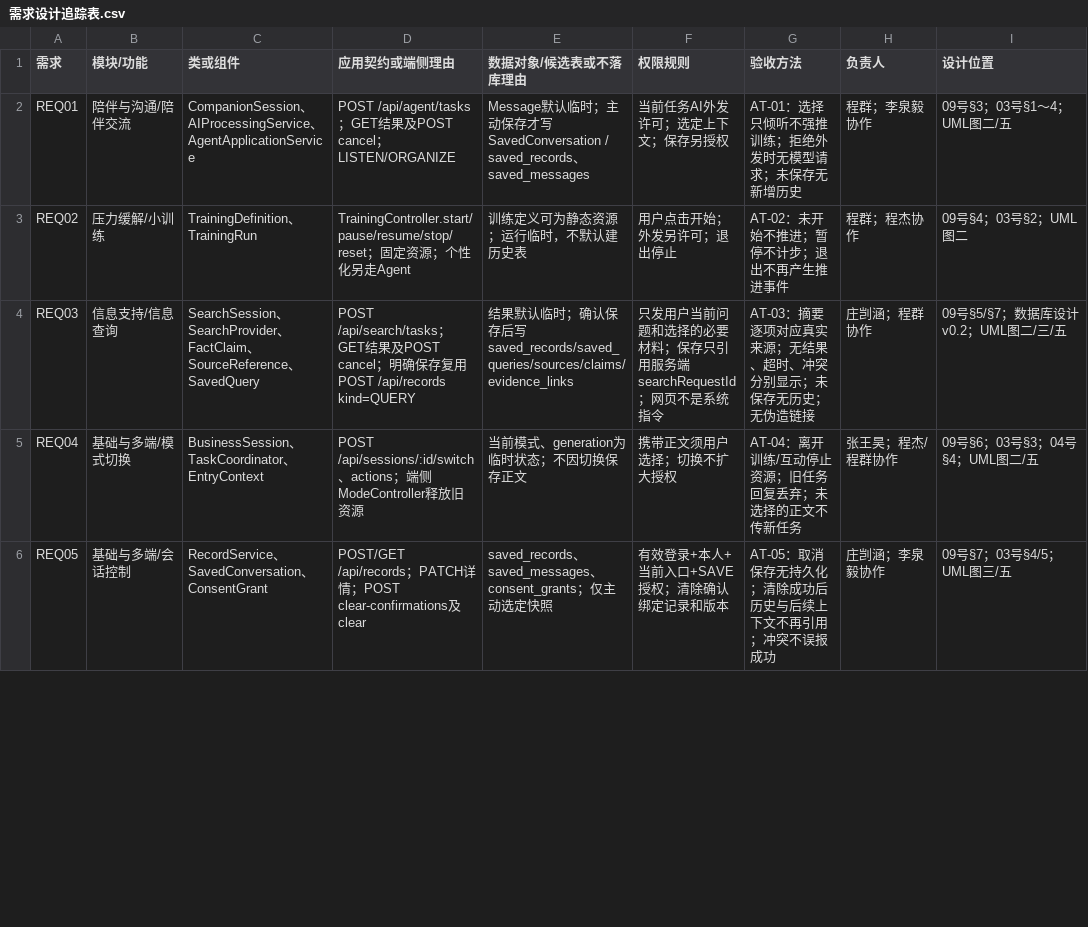
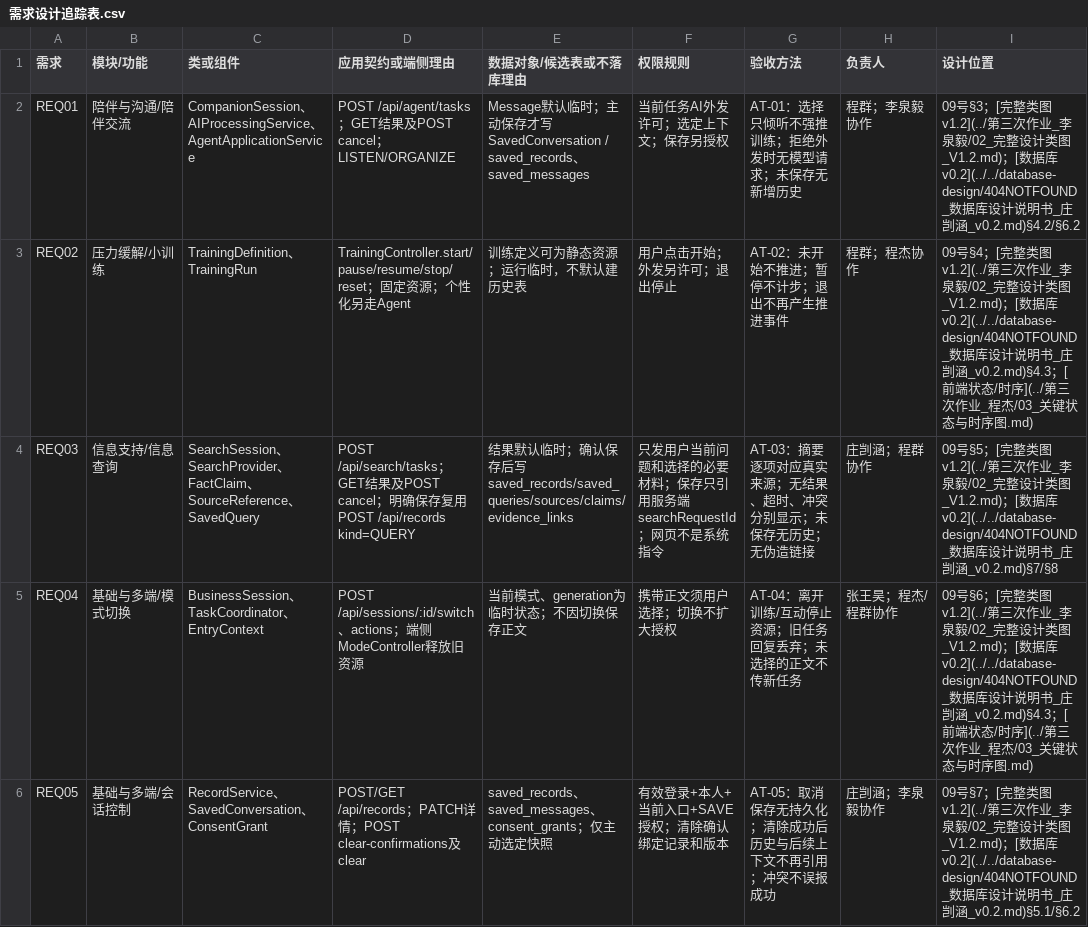
Before and after one commit to impureWine/404NOTFOUND, a CSV file: docs/第三次作业_张王昊/需求设计追踪表.csv, drawn as a sheet; only a part is shown; the diff covers the shown part only.

```diff
--- a/docs/第三次作业_张王昊/需求设计追踪表.csv
+++ b/docs/第三次作业_张王昊/需求设计追踪表.csv
@@ -1,6 +1,6 @@
 需求,模块/功能,类或组件,应用契约或端侧理由,数据对象/候选表或不落库理由,权限规则,验收方法,负责人,设计位置
-REQ01,陪伴与沟通/陪伴交流,CompanionSession、AIProcessingService、AgentApplicationService,POST /api/agent/tasks；GET结果及POST cancel；LISTEN/ORGANIZE,Message默认临时；主动保存才写SavedConversation / saved_records、saved_messages,当前任务AI外发许可；选定上下文；保存另授权,AT-01：选择只倾听不强推训练；拒绝外发时无模型请求；未保存无新增历史,程群；李泉毅协作,09号§3；03号§1～4；UML图二/五
-REQ02,压力缓解/小训练,TrainingDefinition、TrainingRun,TrainingController.start/pause/resume/stop/reset；固定资源；个性化另走Agent,训练定义可为静态资源；运行临时，不默认建历史表,用户点击开始；外发另许可；退出停止,AT-02：未开始不推进；暂停不计步；退出不再产生推进事件,程群；程杰协作,09号§4；03号§2；UML图二
-REQ03,信息支持/信息查询,SearchSession、SearchProvider、FactClaim、SourceReference、SavedQuery,POST /api/search/tasks；GET结果及POST cancel；明确保存复用POST /api/records kind=QUERY,结果默认临时；确认保存后写saved_records/saved_queries/sources/claims/evidence_links,只发用户当前问题和选择的必要材料；保存只引用服务端searchRequestId；网页不是系统指令,AT-03：摘要逐项对应真实来源；无结果、超时、冲突分别显示；未保存无历史；无伪造链接,庄剀涵；程群协作,09号§5/§7；数据库设计v0.2；UML图二/三/五
-REQ04,基础与多端/模式切换,BusinessSession、TaskCoordinator、EntryContext,POST /api/sessions/:id/switch、actions；端侧ModeController释放旧资源,当前模式、generation为临时状态；不因切换保存正文,携带正文须用户选择；切换不扩大授权,AT-04：离开训练/互动停止资源；旧任务回复丢弃；未选择的正文不传新任务,张王昊；程杰/程群协作,09号§6；03号§3；04号§4；UML图二/五
-REQ05,基础与多端/会话控制,RecordService、SavedConversation、ConsentGrant,POST/GET /api/records；PATCH详情；POST clear-confirmations及clear,saved_records、saved_messages、consent_grants；仅主动选定快照,有效登录+本人+当前入口+SAVE授权；清除确认绑定记录和版本,AT-05：取消保存无持久化；清除成功后历史与后续上下文不再引用；冲突不误报成功,庄剀涵；李泉毅协作,09号§7；03号§4/5；UML图三/五
+REQ01,陪伴与沟通/陪伴交流,CompanionSession、AIProcessingService、AgentApplicationService,POST /api/agent/tasks；GET结果及POST cancel；LISTEN/ORGANIZE,Message默认临时；主动保存才写SavedConversation / saved_records、saved_messages,当前任务AI外发许可；选定上下文；保存另授权,AT-01：选择只倾听不强推训练；拒绝外发时无模型请求；未保存无新增历史,程群；李泉毅协作,09号§3；[完整类图v1.2](../第三次作业_李泉毅/02_完整设计类图_V1.2.md)；[数据库v0.2](../../database-design/404NOTFOUND_数据库设计说明书_庄剀涵_v0.2.md)§4.2/§6.2
+REQ02,压力缓解/小训练,TrainingDefinition、TrainingRun,TrainingController.start/pause/resume/stop/reset；固定资源；个性化另走Agent,训练定义可为静态资源；运行临时，不默认建历史表,用户点击开始；外发另许可；退出停止,AT-02：未开始不推进；暂停不计步；退出不再产生推进事件,程群；程杰协作,09号§4；[完整类图v1.2](../第三次作业_李泉毅/02_完整设计类图_V1.2.md)；[数据库v0.2](../../database-design/404NOTFOUND_数据库设计说明书_庄剀涵_v0.2.md)§4.3；[前端状态/时序](../第三次作业_程杰/03_关键状态与时序图.md)
+REQ03,信息支持/信息查询,SearchSession、SearchProvider、FactClaim、SourceReference、SavedQuery,POST /api/search/tasks；GET结果及POST cancel；明确保存复用 POST /api/records kind=QUERY,结果默认临时；确认保存后写 saved_records/saved_queries/sources/claims/evidence_links,只发用户当前问题和选择的必要材料；保存只引用服务端 searchRequestId；网页不是系统指令,AT-03：摘要逐项对应真实来源；无结果、超时、冲突分别显示；未保存无历史；无伪造链接,庄剀涵；程群协作,09号§5；[完整类图v1.2](../第三次作业_李泉毅/02_完整设计类图_V1.2.md)；[数据库v0.2](../../database-design/404NOTFOUND_数据库设计说明书_庄剀涵_v0.2.md)§7/§8
+REQ04,基础与多端/模式切换,BusinessSession、TaskCoordinator、EntryContext,POST /api/sessions/:id/switch、actions；端侧ModeController释放旧资源,当前模式、generation为临时状态；不因切换保存正文,携带正文须用户选择；切换不扩大授权,AT-04：离开训练/互动停止资源；旧任务回复丢弃；未选择的正文不传新任务,张王昊；程杰/程群协作,09号§6；[完整类图v1.2](../第三次作业_李泉毅/02_完整设计类图_V1.2.md)；[数据库v0.2](../../database-design/404NOTFOUND_数据库设计说明书_庄剀涵_v0.2.md)§4.3；[前端状态/时序](../第三次作业_程杰/03_关键状态与时序图.md)
+REQ05,基础与多端/会话控制,RecordService、SavedConversation、ConsentGrant,POST/GET /api/records；PATCH详情；POST clear-confirmations及clear,saved_records、saved_messages、consent_grants；仅主动选定快照,有效登录+本人+当前入口+SAVE授权；清除确认绑定记录和版本,AT-05：取消保存无持久化；清除成功后历史与后续上下文不再引用；冲突不误报成功,庄剀涵；李泉毅协作,09号§7；[完整类图v1.2](../第三次作业_李泉毅/02_完整设计类图_V1.2.md)；[数据库v0.2](../../database-design/404NOTFOUND_数据库设计说明书_庄剀涵_v0.2.md)§5.1/§6.2
```
Also changed, not shown: 12 edited cells elsewhere in this file, 5 other files.
